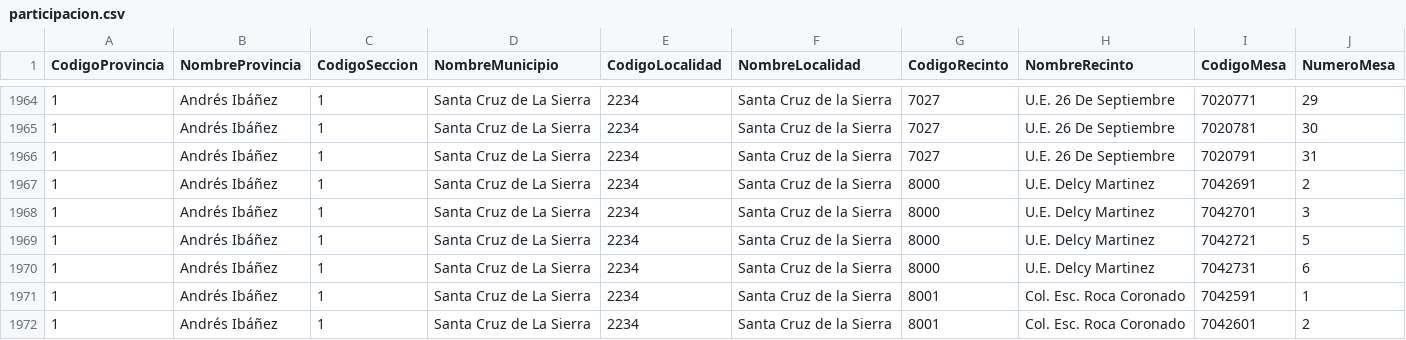
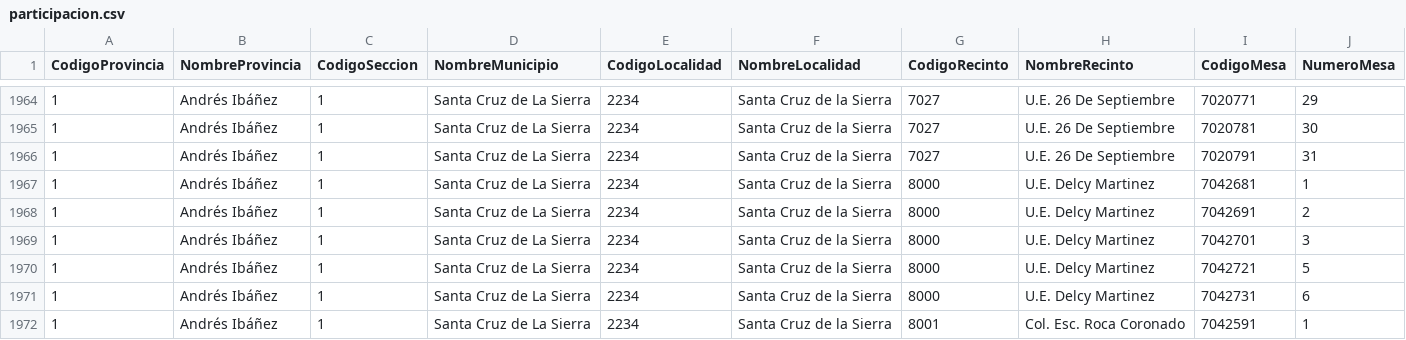
Before and after one commit to mauforonda/subnacionales2026, a CSV file: resultados/primera_vuelta/santa-cruz/asambleista-poblacion/participacion.csv, drawn as a sheet; only a part is shown, gaps mark what is left out; the shorter side is filled out with more unchanged rows; rows hold the shown columns only; the diff names each change by its address in the sheet, - before the commit and + after, or states it on an @@ line.

```diff
--- a/resultados/primera_vuelta/santa-cruz/asambleista-poblacion/participacion.csv
+++ b/resultados/primera_vuelta/santa-cruz/asambleista-poblacion/participacion.csv
+row 1967: 1 | Andrés Ibáñez | 1 | Santa Cruz de La Sierra | 2234 | Santa Cruz de la Sierra | 8000 | U.E. Delcy Martinez | 7042681 | 1
```
Also changed, not shown: resultados/primera_vuelta/santa-cruz/alcaldesaalcalde/participacion.csv, resultados/primera_vuelta/santa-cruz/asambleista-poblacion/validos.csv, 19 other files.
